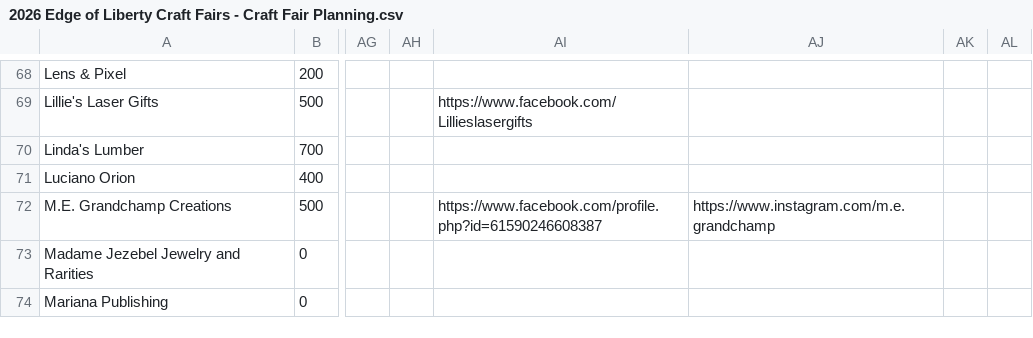
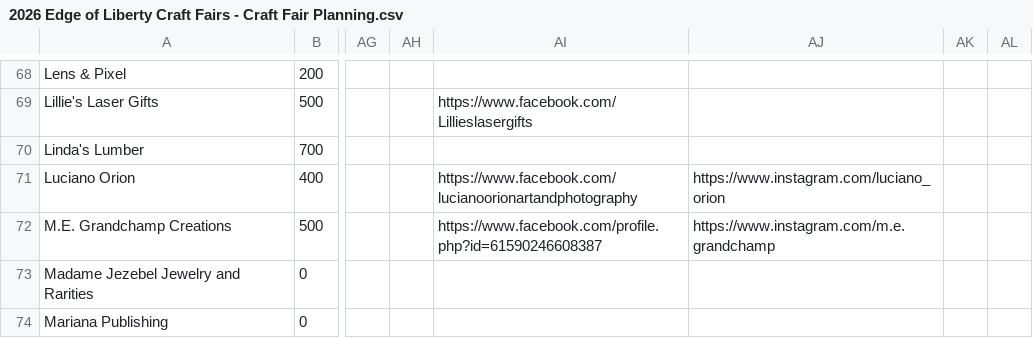
Before and after one commit to edge-of-liberty/edgeofliberty.us, a CSV file: _data/2026 Edge of Liberty Craft Fairs - Craft Fair Planning.csv, drawn as a sheet; only a part is shown, gaps mark what is left out; the diff names each change by its address in the sheet, - before the commit and + after, or states it on an @@ line.

```diff
--- a/_data/2026 Edge of Liberty Craft Fairs - Craft Fair Planning.csv
+++ b/_data/2026 Edge of Liberty Craft Fairs - Craft Fair Planning.csv
-AI71: (empty)
+AI71: https://www.facebook.com/lucianoorionartandphotography
-AJ71: (empty)
+AJ71: https://www.instagram.com/luciano_orion
```
Also changed, not shown: 6 other files.
